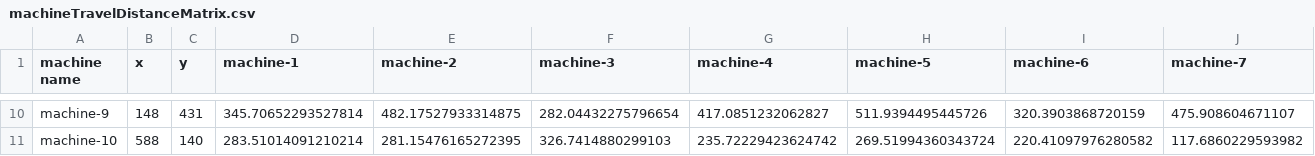
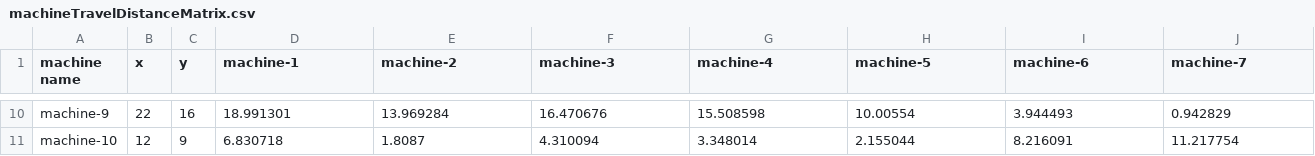
Before and after one commit to rhdemo/2019-demo4-optaplanner, a CSV file: src/main/resources/machineTravelDistanceMatrix.csv, drawn as a sheet; only a part is shown, gaps mark what is left out; the diff covers the shown part only; the diff names each change by its address in the sheet, - before the commit and + after, or states it on an @@ line.

```diff
--- a/src/main/resources/machineTravelDistanceMatrix.csv
+++ b/src/main/resources/machineTravelDistanceMatrix.csv
-B10 (x): 148
+B10 (x): 22
-C10 (y): 431
+C10 (y): 16
-D10 (machine-1): 345.70652293527814
+D10 (machine-1): 18.991301
-E10 (machine-2): 482.17527933314875
+E10 (machine-2): 13.969284
-F10 (machine-3): 282.04432275796654
+F10 (machine-3): 16.470676
-G10 (machine-4): 417.0851232062827
+G10 (machine-4): 15.508598
-H10 (machine-5): 511.9394495445726
+H10 (machine-5): 10.00554
-I10 (machine-6): 320.3903868720159
+I10 (machine-6): 3.944493
-J10 (machine-7): 475.908604671107
+J10 (machine-7): 0.942829
-B11 (x): 588
+B11 (x): 12
-C11 (y): 140
+C11 (y): 9
-D11 (machine-1): 283.51014091210214
+D11 (machine-1): 6.830718
-E11 (machine-2): 281.15476165272395
+E11 (machine-2): 1.8087
-F11 (machine-3): 326.7414880299103
+F11 (machine-3): 4.310094
-G11 (machine-4): 235.72229423624742
+G11 (machine-4): 3.348014
-H11 (machine-5): 269.51994360343724
+H11 (machine-5): 2.155044
-I11 (machine-6): 220.41097976280582
+I11 (machine-6): 8.216091
-J11 (machine-7): 117.6860229593982
+J11 (machine-7): 11.217754
```
Also changed, not shown: 125 edited cells elsewhere in this file.
